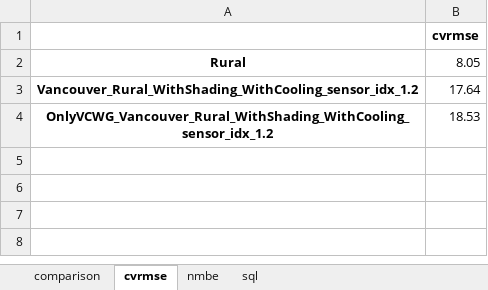
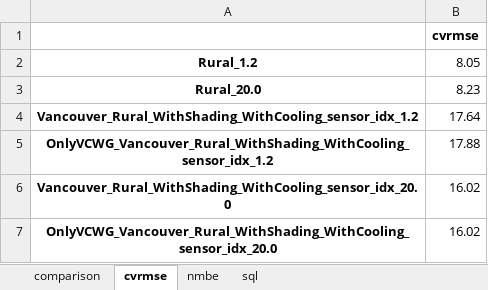
Before and after one commit to xixihaha1995/VCWG_EP_Experiments, an Excel workbook: A_prepost_processing/AllCases/Vancouver_Rural_WithShading_WithCoolingcomparison.xlsx, sheet cvrmse, drawn as a sheet; values as stored, in another font and other column widths than the file's, no borders; addresses are those after the commit; the diff names each change by its address in the sheet, - before the commit and + after, or states it on an @@ line.

```diff
--- a/A_prepost_processing/AllCases/Vancouver_Rural_WithShading_WithCoolingcomparison.xlsx (sheet cvrmse)
+++ b/A_prepost_processing/AllCases/Vancouver_Rural_WithShading_WithCoolingcomparison.xlsx (sheet cvrmse)
-A2: Rural
+A2: Rural_1.2
+row 3: Rural_20.0 | 8.23
-B5: 18.53
+B5: 17.88
+row 6: Vancouver_Rural_WithShading_WithCooling_sensor_idx_20.0 | 16.02
+row 7: OnlyVCWG_Vancouver_Rural_WithShading_WithCooling_sensor_idx_20.0 | 16.02
```
Also changed, not shown: sheet comparison, sheet nmbe, sheet sql, A_prepost_processing/AllCases/Vancouver_TopForcing_WithShading_WithCoolingcomparison.xlsx, 4 other files.
